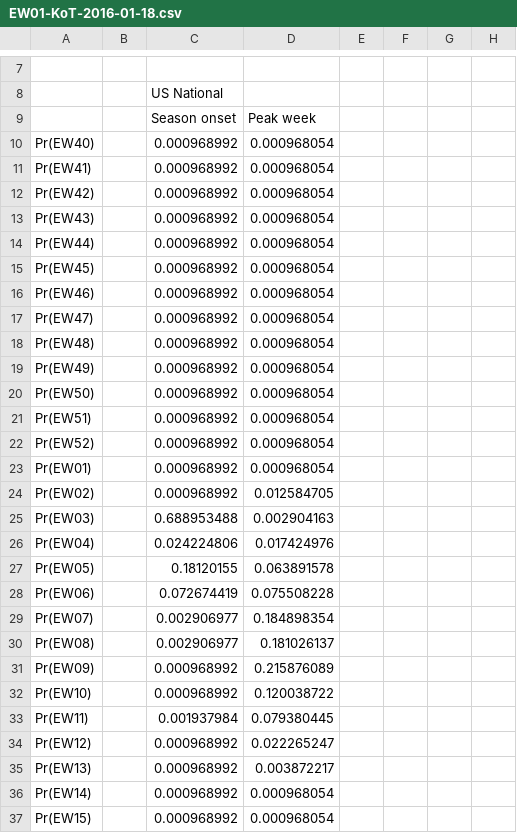
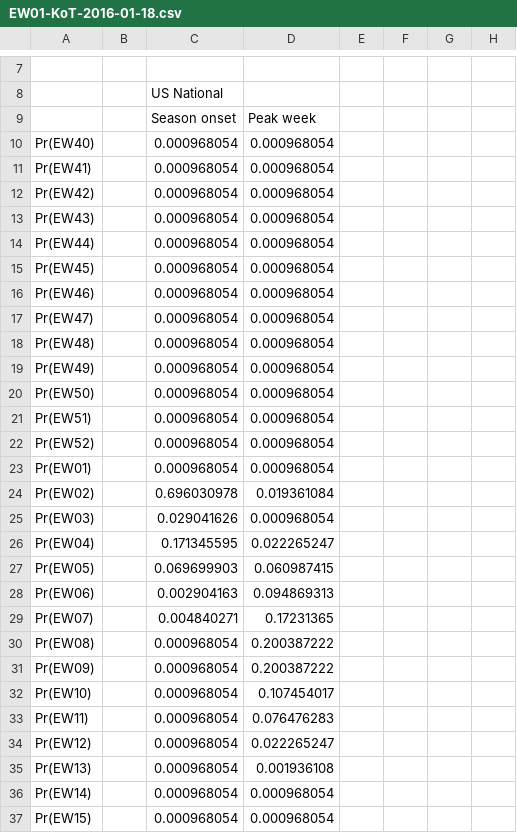
Before and after one commit to reichlab/ssr-influenza-competition, a CSV file: inst/submissions/EW01-KoT-2016-01-18.csv, drawn as a sheet; only a part is shown, gaps mark what is left out; the diff covers the shown part only; the diff names each change by its address in the sheet, - before the commit and + after, or states it on an @@ line.

```diff
--- a/inst/submissions/EW01-KoT-2016-01-18.csv
+++ b/inst/submissions/EW01-KoT-2016-01-18.csv
-C10:C23: 0.000968992
+C10:C23: 0.000968054
-C24: 0.000968992
+C24: 0.696030978
-D24: 0.012584705
+D24: 0.019361084
-C25: 0.688953488
+C25: 0.029041626
-D25: 0.002904163
+D25: 0.000968054
-C26: 0.024224806
+C26: 0.171345595
-D26: 0.017424976
+D26: 0.022265247
-C27: 0.18120155
+C27: 0.069699903
-D27: 0.063891578
+D27: 0.060987415
-C28: 0.072674419
+C28: 0.002904163
-D28: 0.075508228
+D28: 0.094869313
-C29: 0.002906977
+C29: 0.004840271
-D29: 0.184898354
+D29: 0.17231365
-C30: 0.002906977
+C30: 0.000968054
-D30: 0.181026137
+D30: 0.200387222
-C31:C32: 0.000968992
+C31:C32: 0.000968054
-D31: 0.215876089
+D31: 0.200387222
-D32: 0.120038722
+D32: 0.107454017
-C33: 0.001937984
+C33: 0.000968054
-D33: 0.079380445
+D33: 0.076476283
-C34:C37: 0.000968992
+C34:C37: 0.000968054
-D35: 0.003872217
+D35: 0.001936108
```
Also changed, not shown: 69 edited cells elsewhere in this file, inst/submissions/20160118-onsets.csv, inst/submissions/20160118-peak-week.csv, 3 other files.
